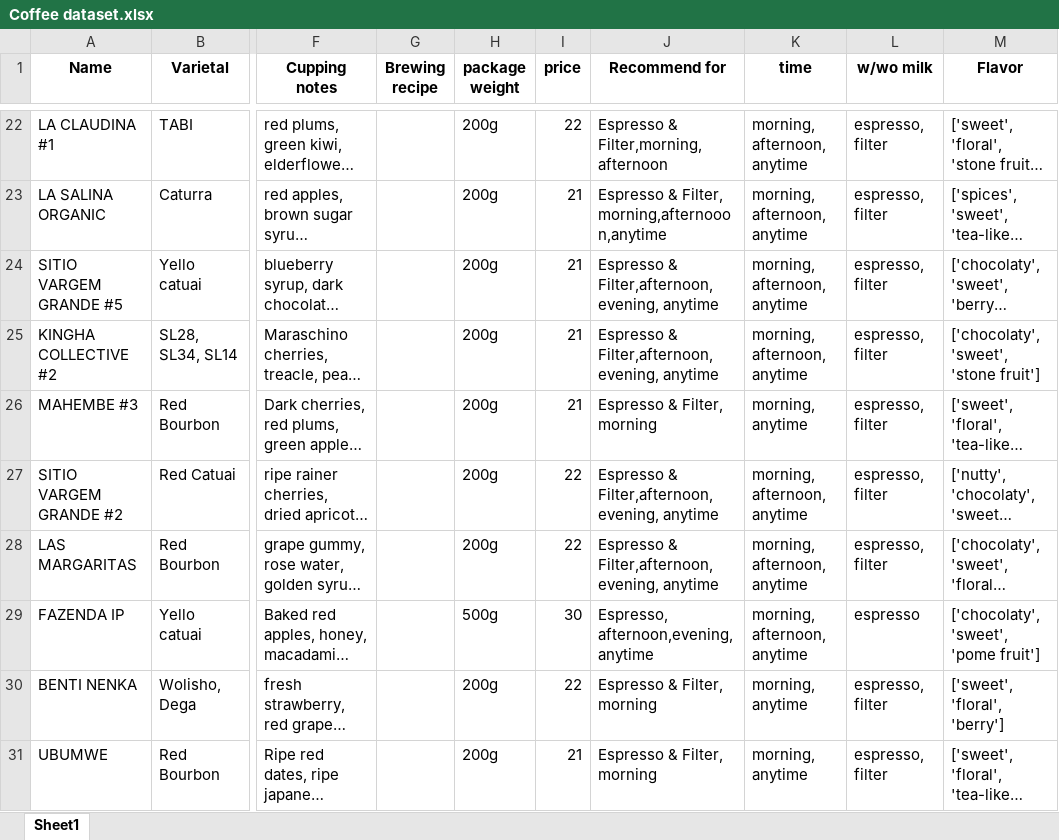
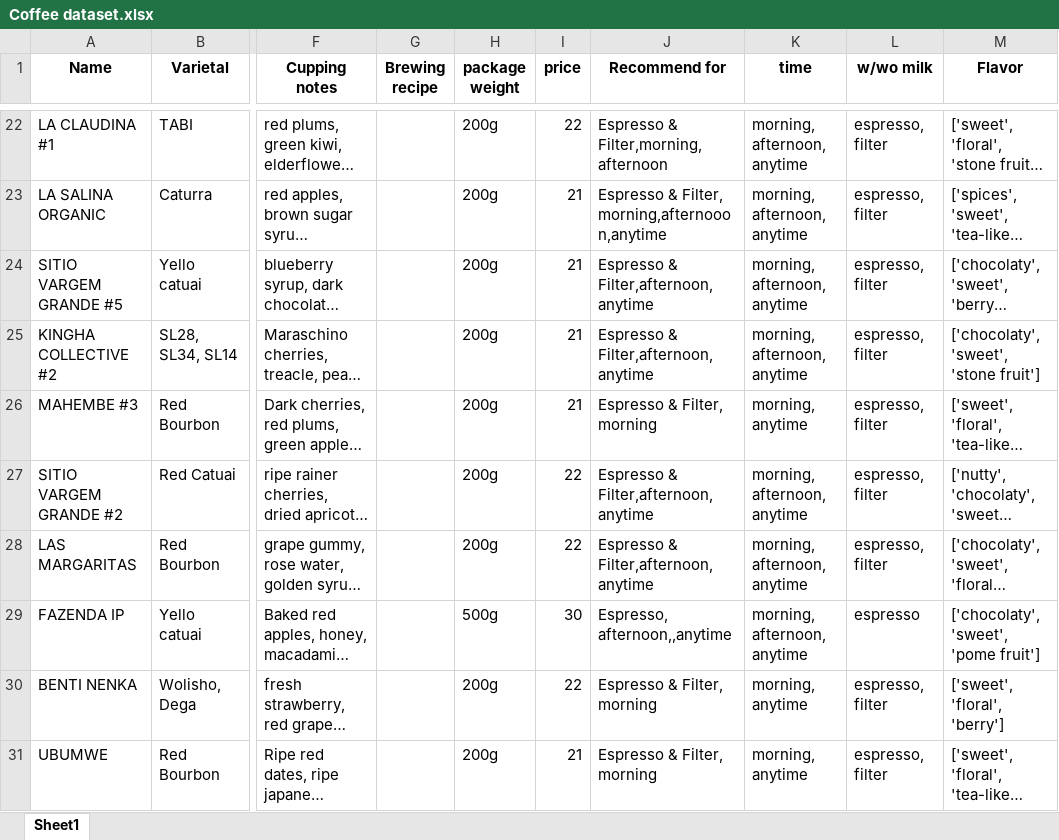
Before and after one commit to kfze/IRS-PM-2023-01-28-BrainBrew-Coffee_Recommender, an Excel workbook: SystemCode/IRS_Project/DataExploration/Coffee dataset.xlsx, sheet Sheet1, drawn as a sheet; only a part is shown, gaps mark what is left out; long unchanged cells end in …; values as stored, in another font and other column widths than the file's, no borders; the diff covers the shown part only; the diff names each change by its address in the sheet, - before the commit and + after, or states it on an @@ line.

```diff
--- a/SystemCode/IRS_Project/DataExploration/Coffee dataset.xlsx (sheet Sheet1)
+++ b/SystemCode/IRS_Project/DataExploration/Coffee dataset.xlsx (sheet Sheet1)
-J24:J25 (Recommend for): Espresso & Filter,afternoon,evening, anytime
+J24:J25 (Recommend for): Espresso & Filter,afternoon, anytime
-J27:J28 (Recommend for): Espresso & Filter,afternoon,evening, anytime
+J27:J28 (Recommend for): Espresso & Filter,afternoon, anytime
-J29 (Recommend for): Espresso, afternoon,evening,anytime
+J29 (Recommend for): Espresso, afternoon,,anytime
```
Also changed, not shown: 5 edited cells elsewhere in this sheet, 1 other file.
